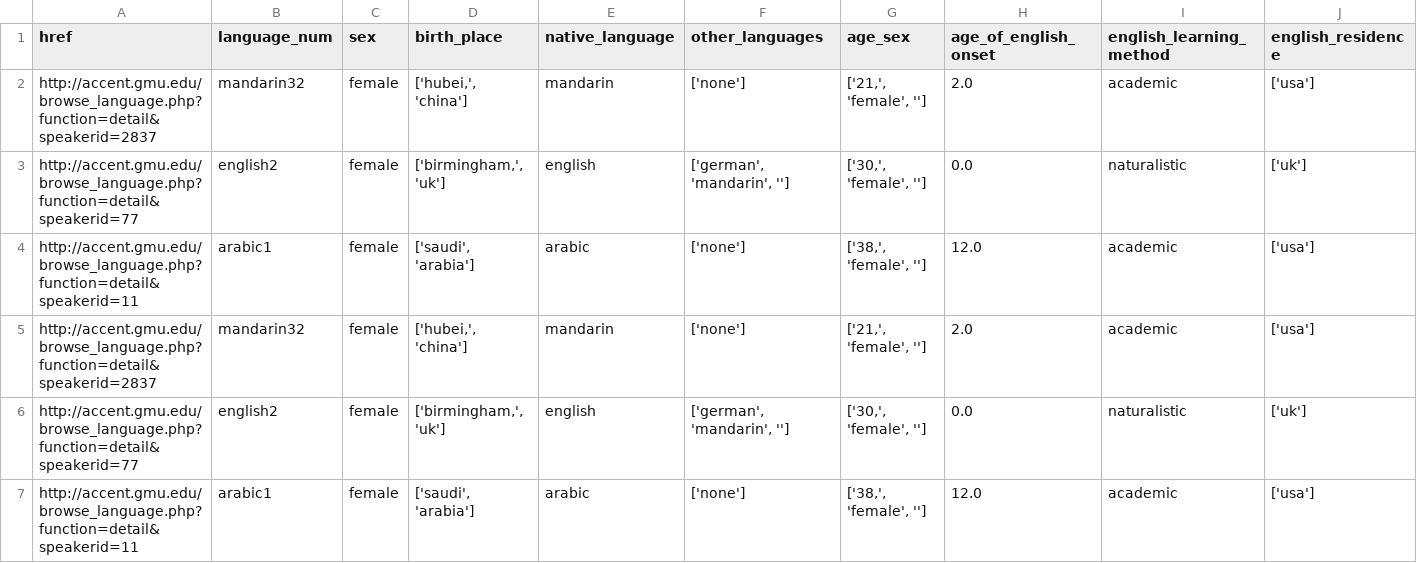
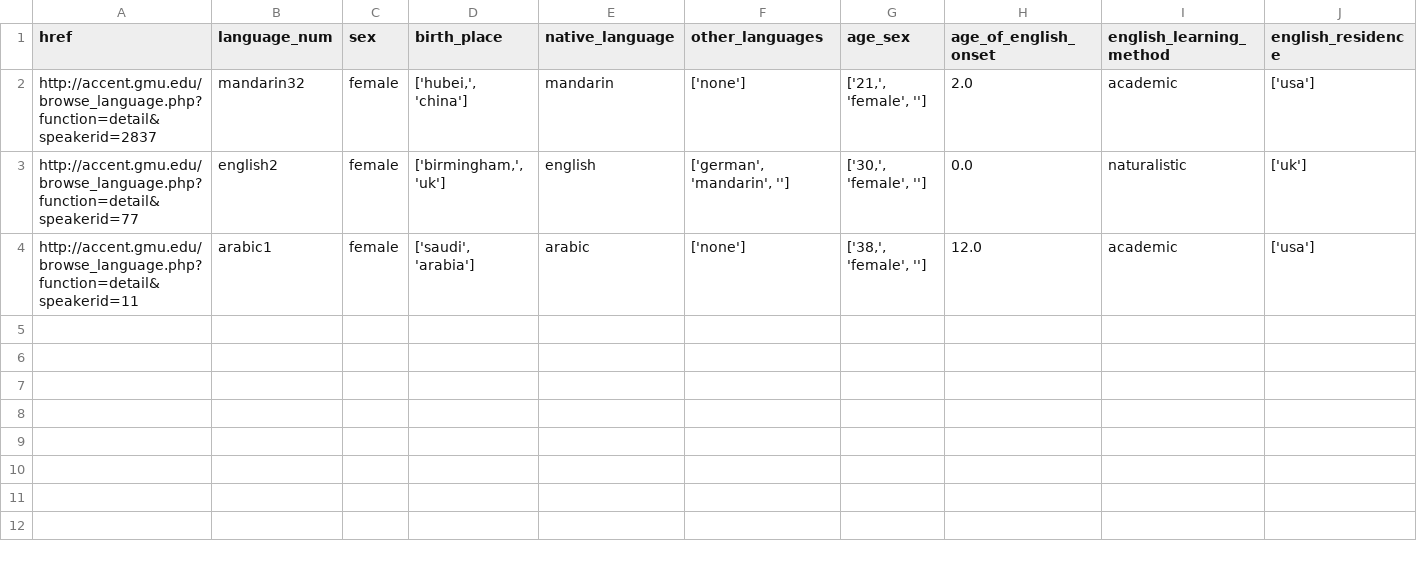
Before and after one commit to Ahmkel/Keras-Project-Template, a CSV file: data_loader/bio_data_small.csv, drawn as a sheet; only a part is shown; rows hold the shown columns only; the diff names each change by its address in the sheet, - before the commit and + after, or states it on an @@ line.

```diff
--- a/data_loader/bio_data_small.csv
+++ b/data_loader/bio_data_small.csv
-row 5: http://accent.gmu.edu/browse_language.php?function=detail&speakerid=2837 | mandarin32 | female | ['hubei,', 'china'] | mandarin | ['none'] | ['21,', 'female', ''] | 2.0 | academic | ['usa']
-row 6: http://accent.gmu.edu/browse_language.php?function=detail&speakerid=77 | english2 | female | ['birmingham,', 'uk'] | english | ['german', 'mandarin', ''] | ['30,', 'female', ''] | 0.0 | naturalistic | ['uk']
-row 7: http://accent.gmu.edu/browse_language.php?function=detail&speakerid=11 | arabic1 | female | ['saudi', 'arabia'] | arabic | ['none'] | ['38,', 'female', ''] | 12.0 | academic | ['usa']
```
Also changed, not shown: 9 other files.
